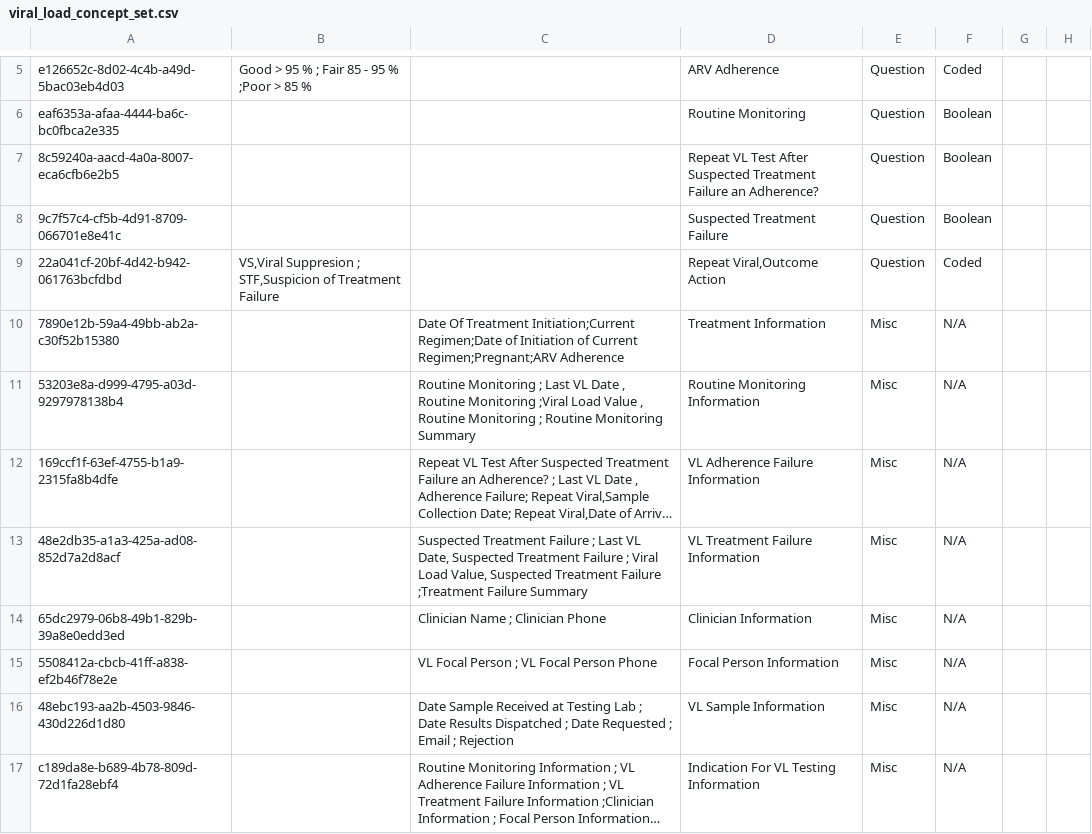
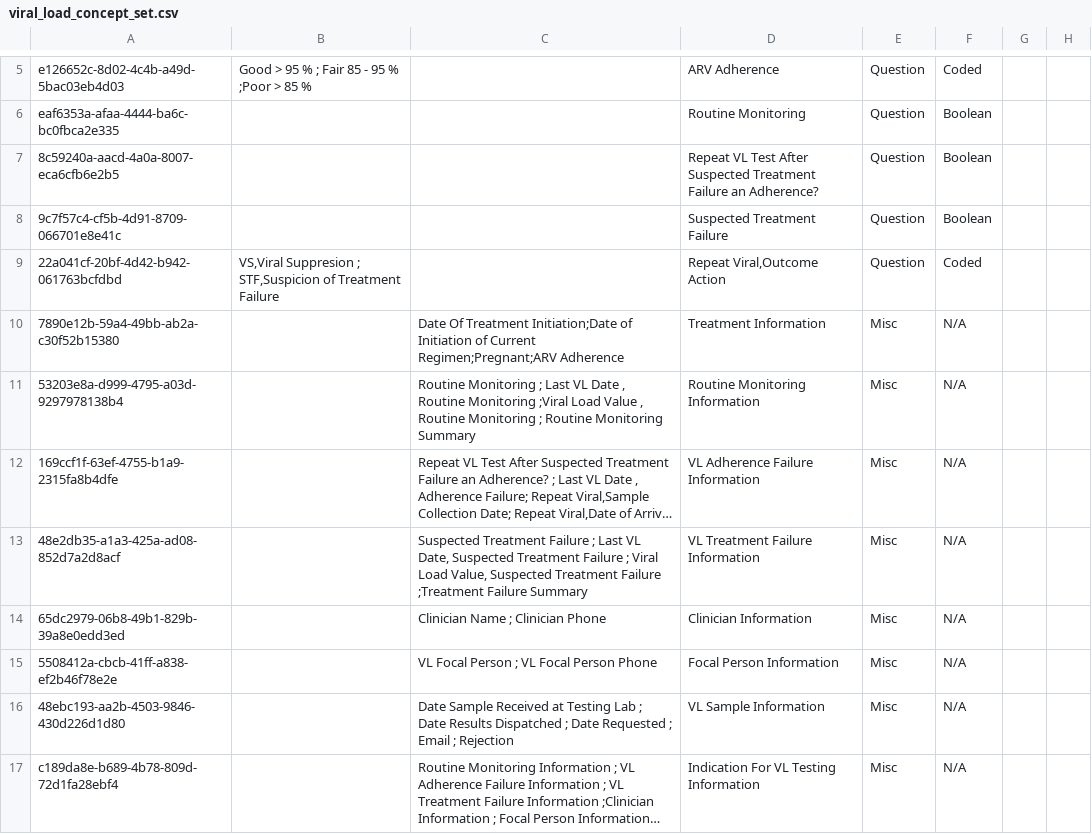
Before and after one commit to IntelliSOFT-Consulting/kspras_metadata, a CSV file: configuration/concepts/viral_load_concept_set.csv, drawn as a sheet; only a part is shown, gaps mark what is left out; long unchanged cells end in ….

```diff
--- a/configuration/concepts/viral_load_concept_set.csv
+++ b/configuration/concepts/viral_load_concept_set.csv
@@ -9,3 +9,3 @@ eaf6353a-afaa-4444-ba6c-bc0fbca2e335,,,Routine Monitoring,Question,Boolean,,
 22a041cf-20bf-4d42-b942-061763bcfdbd,"VS,Viral Suppresion ; STF,Suspicion of Treatment Failure",,"Repeat Viral,Outcome Action",Question,Coded,,
-7890e12b-59a4-49bb-ab2a-c30f52b15380,,"Date Of Treatment Initiation;Current Regimen;Date of Initiation of Current Regimen;Pregnant;ARV Adherence ",Treatment Information,Misc,N/A,,
+7890e12b-59a4-49bb-ab2a-c30f52b15380,,"Date Of Treatment Initiation;Date of Initiation of Current Regimen;Pregnant;ARV Adherence ",Treatment Information,Misc,N/A,,
 53203e8a-d999-4795-a03d-9297978138b4,,"Routine Monitoring ; Last VL Date , Routine Monitoring ;Viral Load Value , Routine Monitoring ; Routine Monitoring Summary",Routine Monitoring Information,Misc,N/A,,
```
Also changed, not shown: configuration/concepts/hei_end_of_follow_up_concept.csv, configuration/concepts/hei_end_of_follow_up_concept_set.csv.
